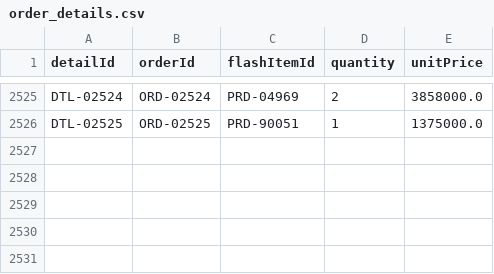
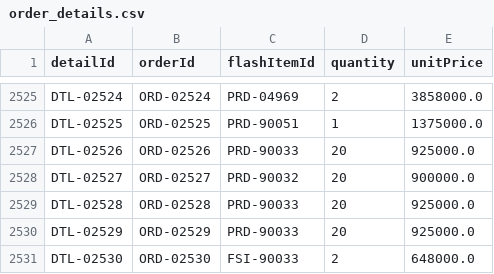
Before and after one commit to Lab1-Lab211/NHOM_3_LAB211_FlashSale, a CSV file: data/order_details.csv, drawn as a sheet; only a part is shown, gaps mark what is left out.

```diff
--- a/data/order_details.csv
+++ b/data/order_details.csv
@@ -2526 +2526,6 @@ DTL-02524,ORD-02524,PRD-04969,2,3858000.0
 DTL-02525,ORD-02525,PRD-90051,1,1375000.0
+DTL-02526,ORD-02526,PRD-90033,20,925000.0
+DTL-02527,ORD-02527,PRD-90032,20,900000.0
+DTL-02528,ORD-02528,PRD-90033,20,925000.0
+DTL-02529,ORD-02529,PRD-90033,20,925000.0
+DTL-02530,ORD-02530,FSI-90033,2,648000.0
```
Also changed, not shown: data/customers.csv, data/flash_items.csv, 5 other files.
